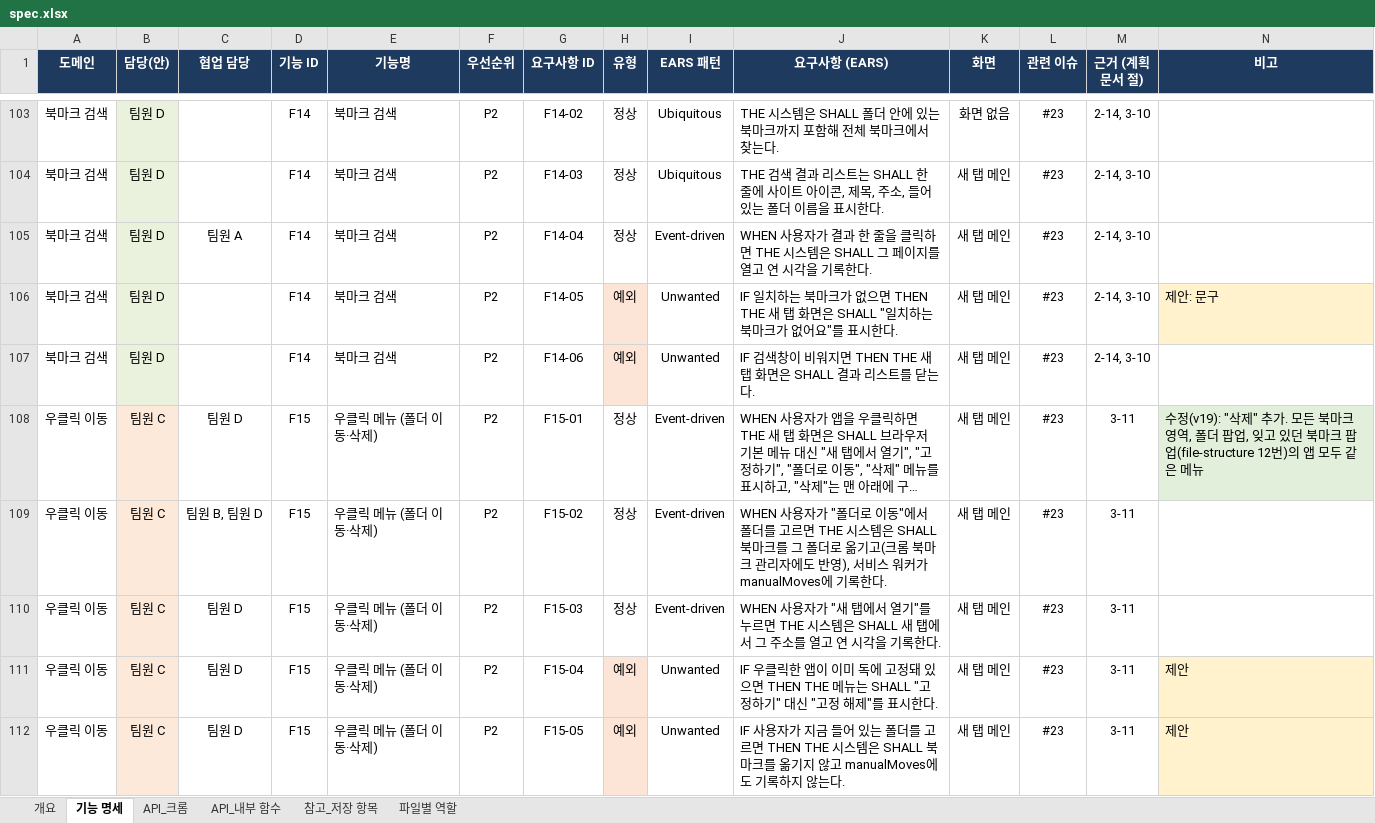
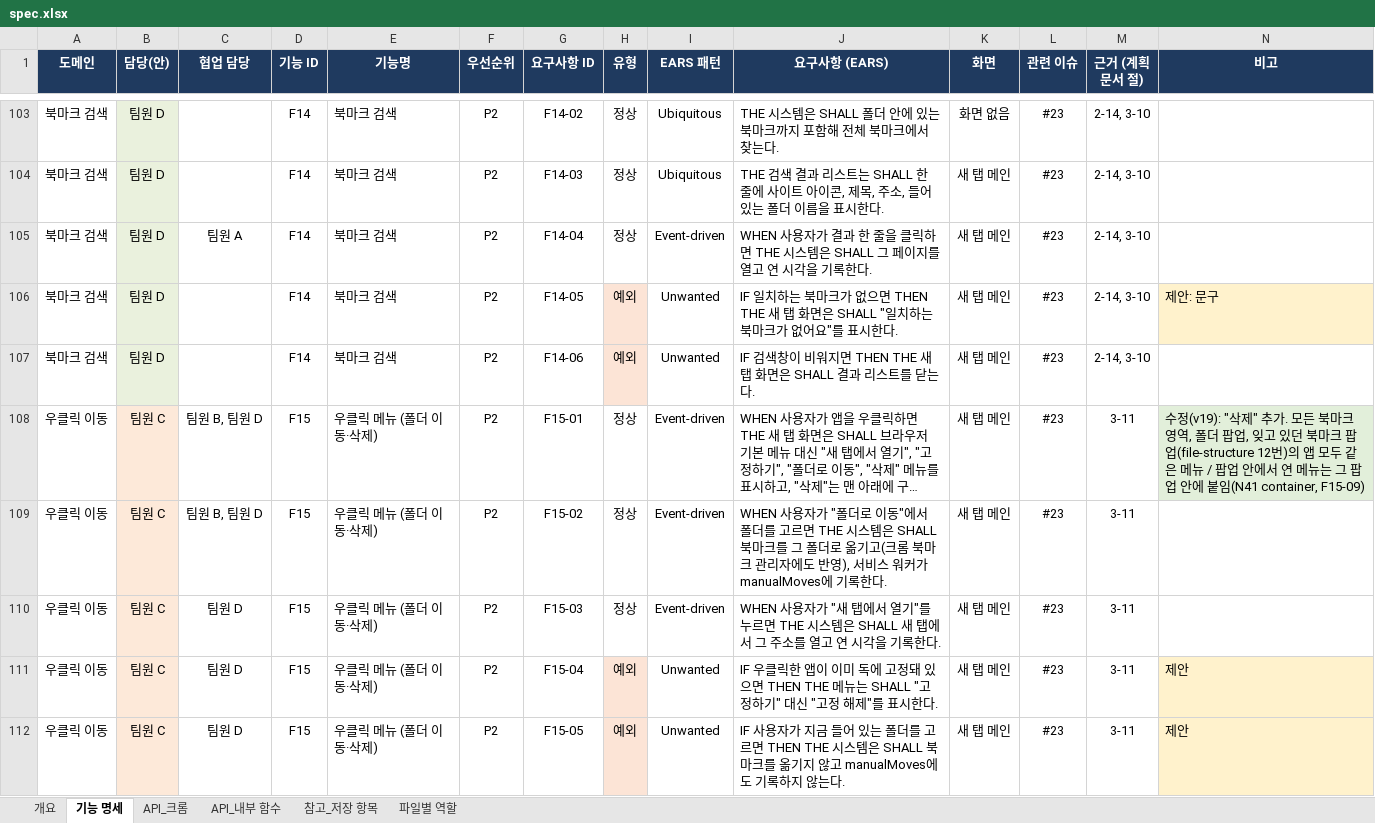
Before and after one commit to aix-team-5/aix_BaroLink_bookmark, an Excel workbook: docs/spec.xlsx, sheet 기능 명세, drawn as a sheet; only a part is shown, gaps mark what is left out; long unchanged cells end in …; values as stored, in another font and other column widths than the file's, no borders; the diff covers the shown part only; the diff names each change by its address in the sheet, - before the commit and + after, or states it on an @@ line.

```diff
--- a/docs/spec.xlsx (sheet 기능 명세)
+++ b/docs/spec.xlsx (sheet 기능 명세)
-C108 (협업 담당): 팀원 D
+C108 (협업 담당): 팀원 B, 팀원 D
-N108 (비고): …은 메뉴
+N108 (비고): …은 메뉴 / 팝업 안에서 연 메뉴는 그 팝업 안에 붙임(N41 container, F15-09)
```
Also changed, not shown: 9 edited cells and cell formats elsewhere in this sheet, sheet API_내부 함수, sheet API_크롬, sheet 파일별 역할, sheet 개요, 2 other files.
